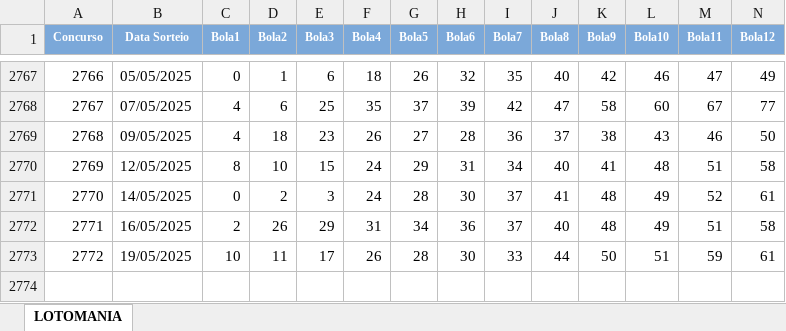
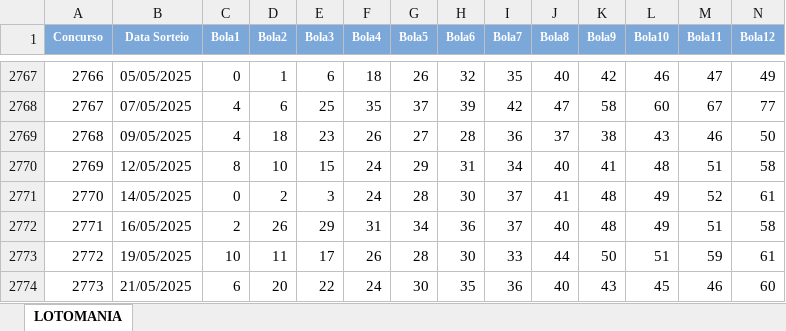
Before and after one commit to b2ygroup/loto_genius, an Excel workbook: api/arquivos_excel_caixa/Lotomania_Resultados.xlsx, sheet LOTOMANIA, drawn as a sheet; only a part is shown, gaps mark what is left out; values as stored, in another font and other column widths than the file's, no borders; rows hold the shown columns only; the diff names each change by its address in the sheet, - before the commit and + after, or states it on an @@ line.

```diff
--- a/api/arquivos_excel_caixa/Lotomania_Resultados.xlsx (sheet LOTOMANIA)
+++ b/api/arquivos_excel_caixa/Lotomania_Resultados.xlsx (sheet LOTOMANIA)
+row 2774: 2773 | 21/05/2025 | 6 | 20 | 22 | 24 | 30 | 35 | 36 | 40 | 43 | 45 | 46 | 60
```
Also changed, not shown: api/arquivos_excel_caixa/Lotofácil_Resultados.xlsx, api/arquivos_excel_caixa/Mega-Sena_Resultados.xlsx, 2 other files.
